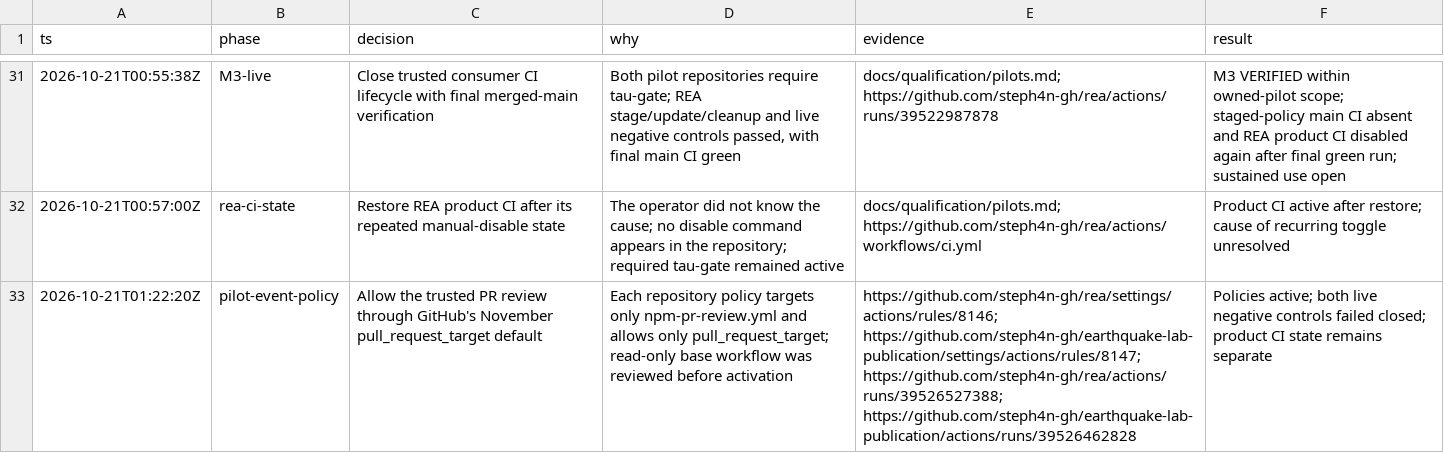
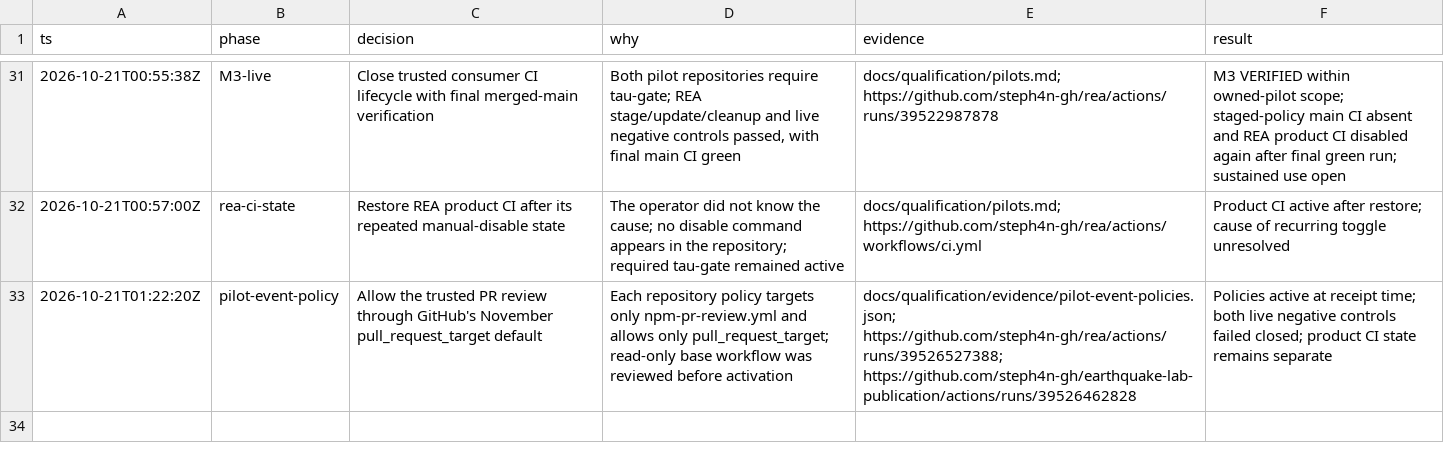
Before and after one commit to steph4n-gh/tau-gate, a TSV file: docs/qualification/decisions.tsv, drawn as a sheet; only a part is shown, gaps mark what is left out; the diff names each change by its address in the sheet, - before the commit and + after, or states it on an @@ line.

Commit message:
docs: preserve pilot policy scope receipt

```diff
--- a/docs/qualification/decisions.tsv
+++ b/docs/qualification/decisions.tsv
-E33 (evidence): https://github.com/steph4n-gh/rea/settings/actions/rules/8146; https://github.com/steph4n-gh/earthquake-lab-publication/settings/actions/rules/8147; https://github.com/steph4n-gh/rea/actions/runs/39526527388; https://github.com/steph4n-gh/earthquake-lab-publication/actions/runs/39526462828
+E33 (evidence): docs/qualification/evidence/pilot-event-policies.json; https://github.com/steph4n-gh/rea/actions/runs/39526527388; https://github.com/steph4n-gh/earthquake-lab-publication/actions/runs/39526462828
-F33 (result): Policies active; both live…
+F33 (result): Policies active at receipt time; both live…
```
Also changed, not shown: 2 other files.
